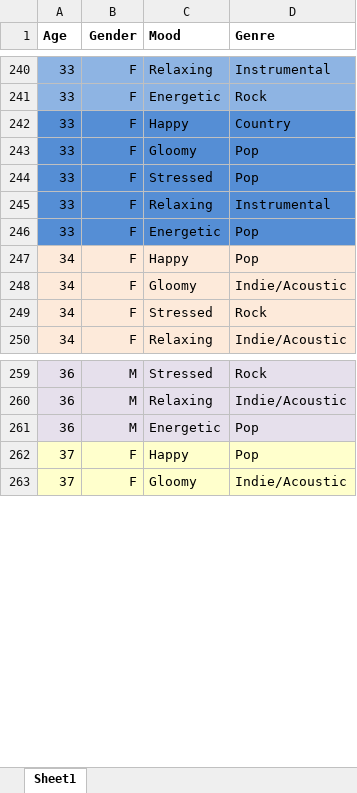
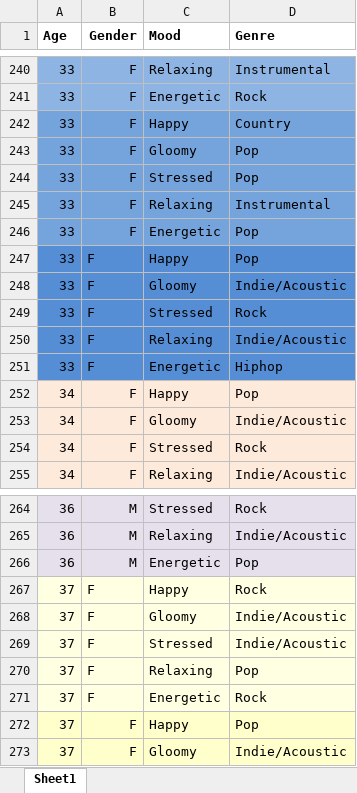
Before and after one commit to NAyeshaKhan/Music_Recommendation_App, an Excel workbook: MusicApp/MusicRec.xlsx, sheet Sheet1, drawn as a sheet; only a part is shown, gaps mark what is left out; values as stored, in another font and other column widths than the file's, no borders; the diff covers the shown part only; the diff names each change by its address in the sheet, - before the commit and + after, or states it on an @@ line.

```diff
--- a/MusicApp/MusicRec.xlsx (sheet Sheet1)
+++ b/MusicApp/MusicRec.xlsx (sheet Sheet1)
-A242:D246 fill: #558ED5
+A242:D246 fill: #75A4DD
+row 247: 33 | F | Happy | Pop
+row 248: 33 | F | Gloomy | Indie/Acoustic
+row 249: 33 | F | Stressed | Rock
+row 250: 33 | F | Relaxing | Indie/Acoustic
+row 251: 33 | F | Energetic | Hiphop
+row 267: 37 | F | Happy | Rock
+row 268: 37 | F | Gloomy | Indie/Acoustic
+row 269: 37 | F | Stressed | Indie/Acoustic
+row 270: 37 | F | Relaxing | Pop
+row 271: 37 | F | Energetic | Rock
```
Also changed, not shown: 15 added rows and cell formats elsewhere in this sheet.
